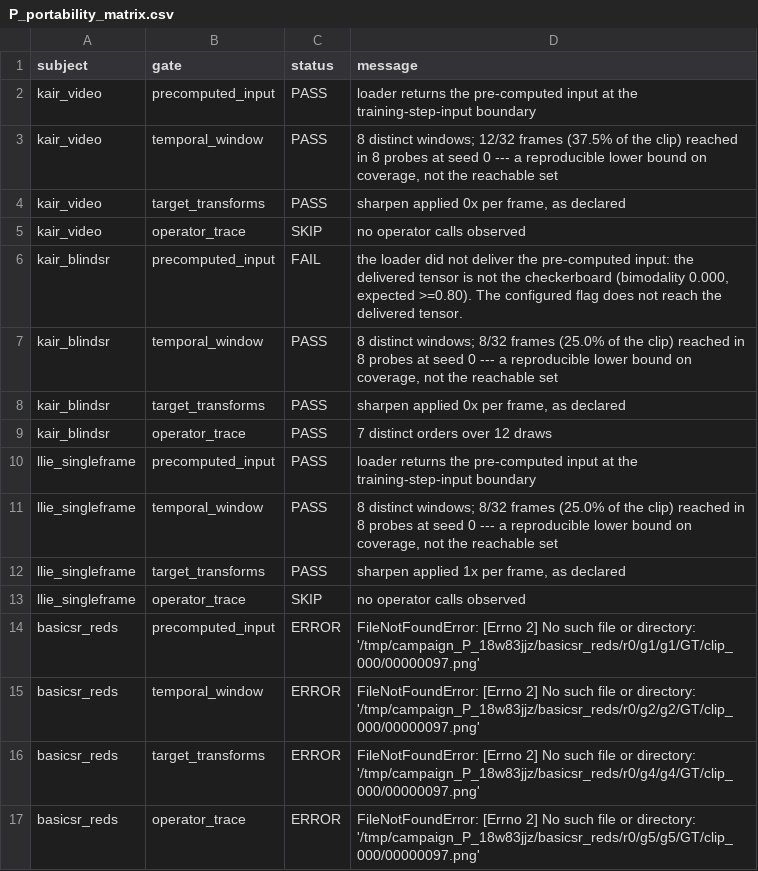
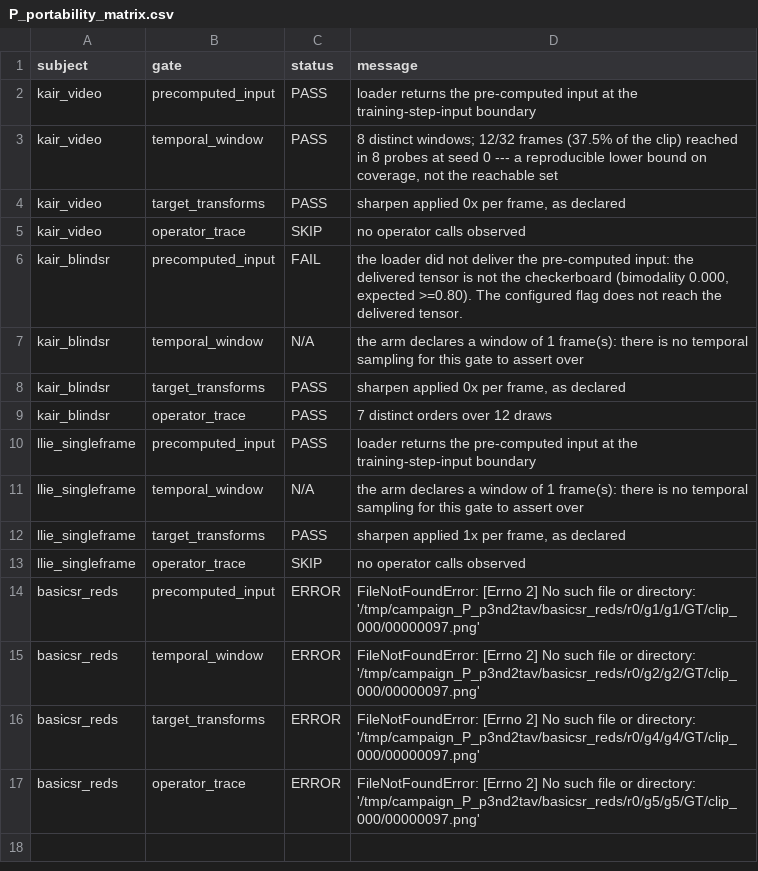
Before and after one commit to uselessai/treatment-identity, a CSV file: campaigns/data/P_portability_matrix.csv, drawn as a sheet.

```diff
--- a/campaigns/data/P_portability_matrix.csv
+++ b/campaigns/data/P_portability_matrix.csv
@@ -6,3 +6,3 @@ kair_video,operator_trace,SKIP,no operator calls observed
 kair_blindsr,precomputed_input,FAIL,"the loader did not deliver the pre-computed input: the delivered tensor is not the checkerboard (bimodality 0.000, expected >=0.80). The configured flag does not reach the delivered tensor."
-kair_blindsr,temporal_window,PASS,"8 distinct windows; 8/32 frames (25.0% of the clip) reached in 8 probes at seed 0 --- a reproducible lower bound on coverage, not the reachable set"
+kair_blindsr,temporal_window,N/A,the arm declares a window of 1 frame(s): there is no temporal sampling for this gate to assert over
 kair_blindsr,target_transforms,PASS,"sharpen applied 0x per frame, as declared"
@@ -10,8 +10,8 @@ kair_blindsr,operator_trace,PASS,7 distinct orders over 12 draws
 llie_singleframe,precomputed_input,PASS,loader returns the pre-computed input at the training-step-input boundary
-llie_singleframe,temporal_window,PASS,"8 distinct windows; 8/32 frames (25.0% of the clip) reached in 8 probes at seed 0 --- a reproducible lower bound on coverage, not the reachable set"
+llie_singleframe,temporal_window,N/A,the arm declares a window of 1 frame(s): there is no temporal sampling for this gate to assert over
 llie_singleframe,target_transforms,PASS,"sharpen applied 1x per frame, as declared"
 llie_singleframe,operator_trace,SKIP,no operator calls observed
-basicsr_reds,precomputed_input,ERROR,FileNotFoundError: [Errno 2] No such file or directory: '/tmp/campaign_P_18w83jjz/basicsr_reds/r0/g1/g1/GT/clip_000/00000097.png'
-basicsr_reds,temporal_window,ERROR,FileNotFoundError: [Errno 2] No such file or directory: '/tmp/campaign_P_18w83jjz/basicsr_reds/r0/g2/g2/GT/clip_000/00000097.png'
-basicsr_reds,target_transforms,ERROR,FileNotFoundError: [Errno 2] No such file or directory: '/tmp/campaign_P_18w83jjz/basicsr_reds/r0/g4/g4/GT/clip_000/00000097.png'
-basicsr_reds,operator_trace,ERROR,FileNotFoundError: [Errno 2] No such file or directory: '/tmp/campaign_P_18w83jjz/basicsr_reds/r0/g5/g5/GT/clip_000/00000097.png'
+basicsr_reds,precomputed_input,ERROR,FileNotFoundError: [Errno 2] No such file or directory: '/tmp/campaign_P_p3nd2tav/basicsr_reds/r0/g1/g1/GT/clip_000/00000097.png'
+basicsr_reds,temporal_window,ERROR,FileNotFoundError: [Errno 2] No such file or directory: '/tmp/campaign_P_p3nd2tav/basicsr_reds/r0/g2/g2/GT/clip_000/00000097.png'
+basicsr_reds,target_transforms,ERROR,FileNotFoundError: [Errno 2] No such file or directory: '/tmp/campaign_P_p3nd2tav/basicsr_reds/r0/g4/g4/GT/clip_000/00000097.png'
+basicsr_reds,operator_trace,ERROR,FileNotFoundError: [Errno 2] No such file or directory: '/tmp/campaign_P_p3nd2tav/basicsr_reds/r0/g5/g5/GT/clip_000/00000097.png'
```
Also changed, not shown: campaigns/data/M_false_alarms.csv, campaigns/data/M_gate_cost.csv, 12 other files.
